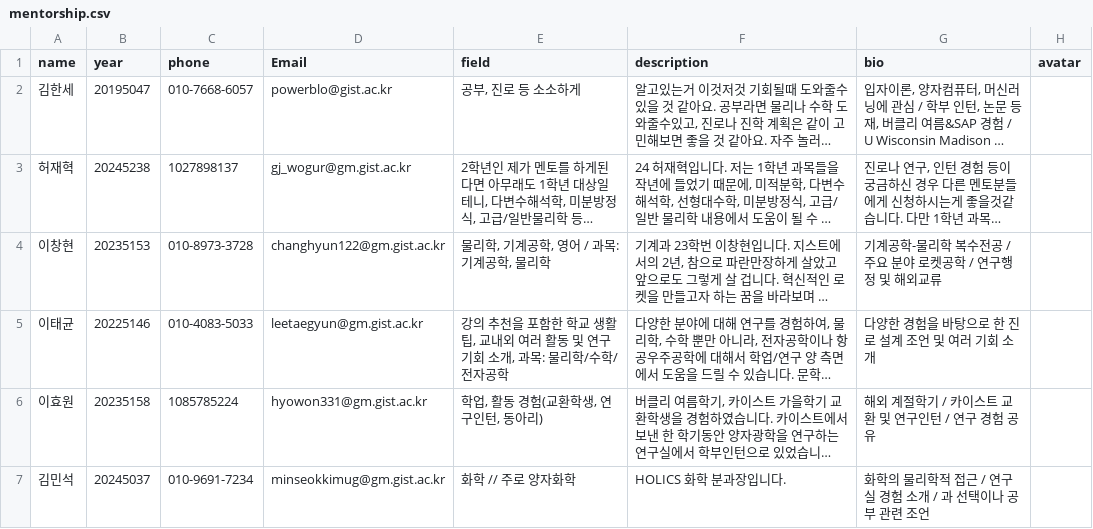
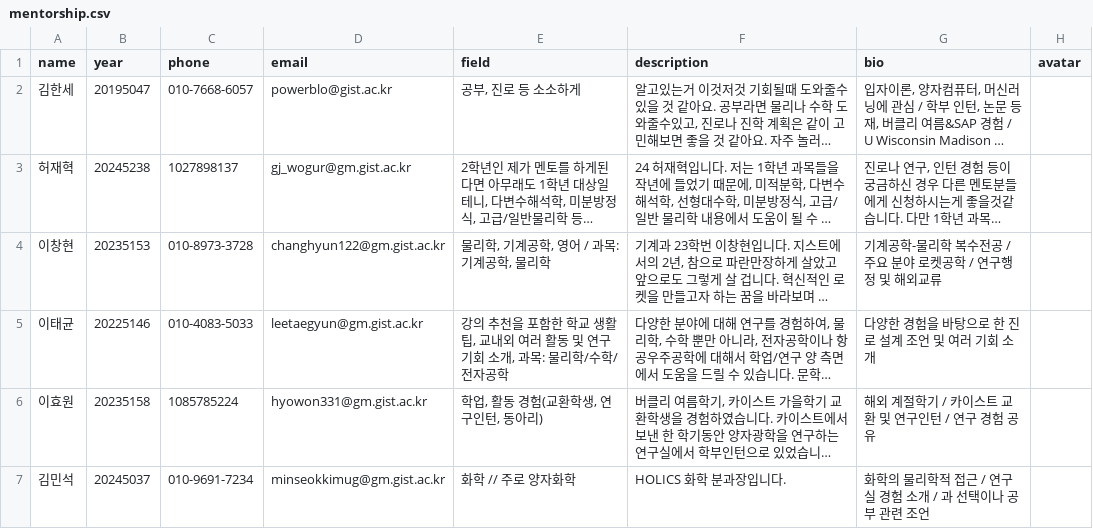
Before and after one commit to gistholics/gistholics.github.io, a CSV file: _data/mentorship.csv, drawn as a sheet; long unchanged cells end in …; the diff names each change by its address in the sheet, - before the commit and + after, or states it on an @@ line.

Commit message:
Feat: create mentor profile layout
- 부원 데이터 csv는 아래의 형식으로 작성합니다.
- name,year,phone,email,field,description,bio,avatar
- mentor_template.html로 각 멘토의 프로필을 생성합니다.

```diff
--- a/_data/mentorship.csv
+++ b/_data/mentorship.csv
-D1: Email
+D1: email
```
Also changed, not shown: 8 other files.
